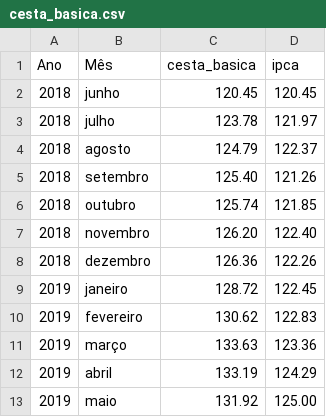
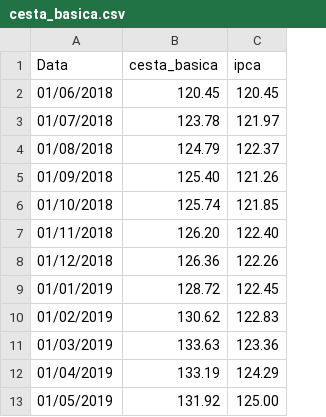
Before and after one commit to matheusBarrio/TraVis_Supermercado, a CSV file: Dados/cesta_basica.csv, drawn as a sheet; removed rows and columns are numbered as before the commit, all else as after; the diff names each change by its address in the sheet, - before the commit and + after, or states it on an @@ line.

Commit message:
Update Cesta Basica

```diff
--- a/Dados/cesta_basica.csv
+++ b/Dados/cesta_basica.csv
-column A (Ano), rows 2-13: 2018 | 2018 | 2018 | 2018 | 2018 | 2018 | 2018 | 2019 | 2019 | 2019 | 2019 | 2019
-column B (Mês), rows 2-13: junho | julho | agosto | setembro | outubro | novembro | dezembro | janeiro | fevereiro | março | abril | maio
+column A (Data), rows 2-13: 01/06/2018 | 01/07/2018 | 01/08/2018 | 01/09/2018 | 01/10/2018 | 01/11/2018 | 01/12/2018 | 01/01/2019 | 01/02/2019 | 01/03/2019 | 01/04/2019 | 01/05/2019
```
